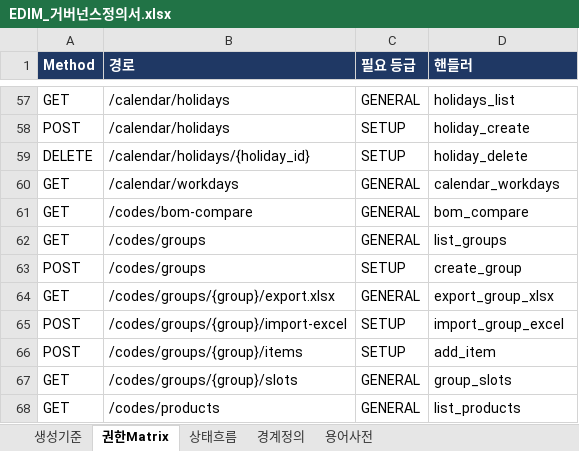
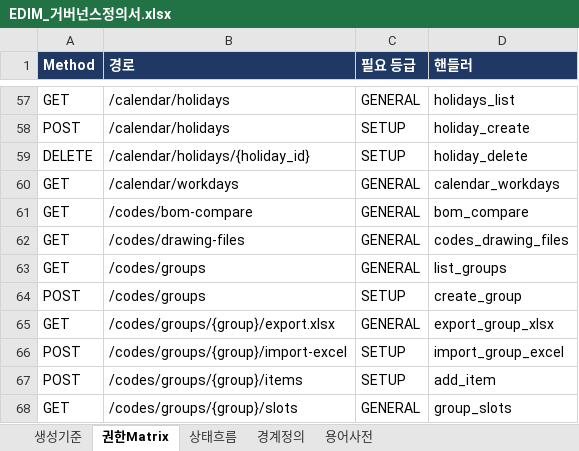
Before and after one commit to fankh/external-projects, an Excel workbook: edim-ai-blueprint/docs/EDIM_거버넌스정의서.xlsx, sheet 권한Matrix, drawn as a sheet; only a part is shown, gaps mark what is left out; the shorter side is filled out with more unchanged rows; values as stored, in another font and other column widths than the file's, no borders; the diff names each change by its address in the sheet, - before the commit and + after, or states it on an @@ line.

Commit message:
9.61: feat(U20 잔여): child 개별 도면 연결 — GET /codes/drawing-files(코드=도번 매칭 DXF 코드당 최신 1건, 미연결은 키 제외) + Relationship child 행 🖼 도면 열기/미연결 정직 표시(i18n 2키 3언어)·거버넌스 재생성

```diff
--- a/edim-ai-blueprint/docs/EDIM_거버넌스정의서.xlsx (sheet 권한Matrix)
+++ b/edim-ai-blueprint/docs/EDIM_거버넌스정의서.xlsx (sheet 권한Matrix)
+row 62: GET | /codes/drawing-files | GENERAL | codes_drawing_files
```
Also changed, not shown: 6 other files.
